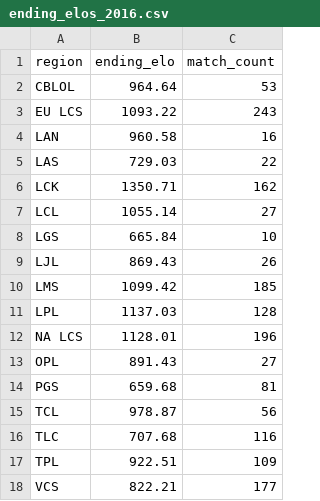
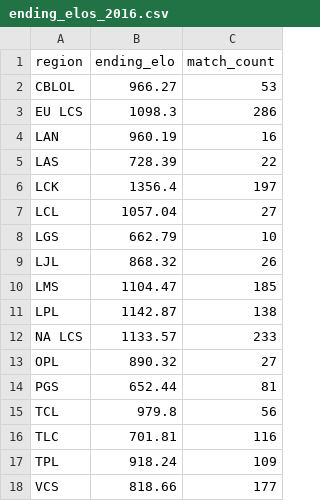
Before and after one commit to bretsky/lps, a CSV file: info/ending_elos_2016.csv, drawn as a sheet.

```diff
--- a/info/ending_elos_2016.csv
+++ b/info/ending_elos_2016.csv
@@ -1,18 +1,18 @@
 region,ending_elo,match_count
-CBLOL,964.64,53
-EU LCS,1093.22,243
-LAN,960.58,16
-LAS,729.03,22
-LCK,1350.71,162
-LCL,1055.14,27
-LGS,665.84,10
-LJL,869.43,26
-LMS,1099.42,185
-LPL,1137.03,128
-NA LCS,1128.01,196
-OPL,891.43,27
-PGS,659.68,81
-TCL,978.87,56
-TLC,707.68,116
-TPL,922.51,109
-VCS,822.21,177
+CBLOL,966.27,53
+EU LCS,1098.3,286
+LAN,960.19,16
+LAS,728.39,22
+LCK,1356.4,197
+LCL,1057.04,27
+LGS,662.79,10
+LJL,868.32,26
+LMS,1104.47,185
+LPL,1142.87,138
+NA LCS,1133.57,233
+OPL,890.32,27
+PGS,652.44,81
+TCL,979.8,56
+TLC,701.81,116
+TPL,918.24,109
+VCS,818.66,177
```
Also changed, not shown: info/ending_elos_2020.csv, info/starting_elos_2014.csv, 26 other files.
